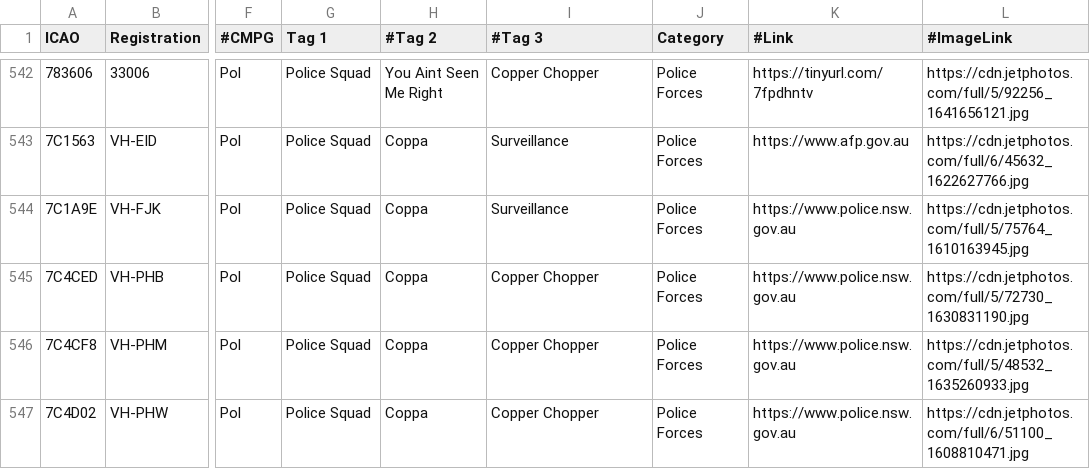
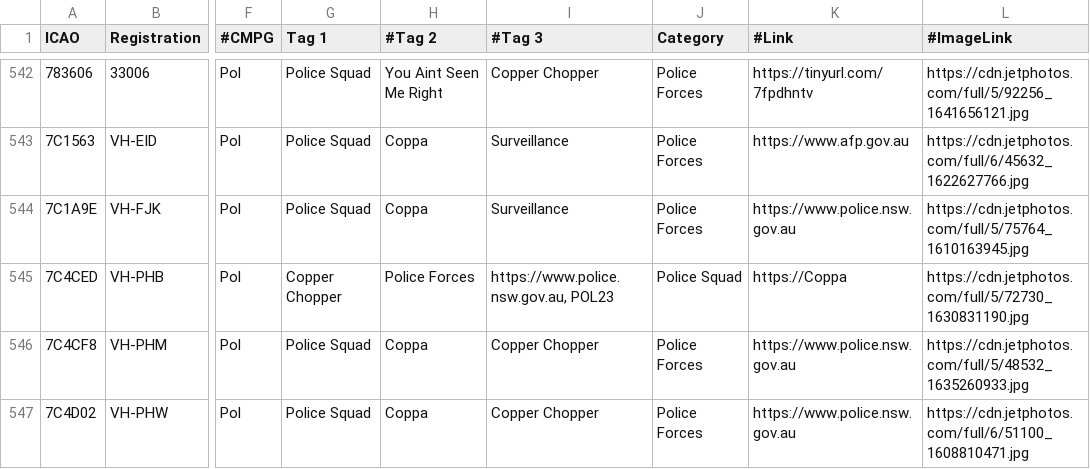
Before and after one commit to djrexishere91/df-adsb-lists, a CSV file: plane-alert-pol-images.csv, drawn as a sheet; only a part is shown, gaps mark what is left out; the diff names each change by its address in the sheet, - before the commit and + after, or states it on an @@ line.

Commit message:
Upsert 7C4CED -> pol

```diff
--- a/plane-alert-pol-images.csv
+++ b/plane-alert-pol-images.csv
-G545 (Tag 1): Police Squad
+G545 (Tag 1): Copper Chopper
-H545 (#Tag 2): Coppa
+H545 (#Tag 2): Police Forces
-I545 (#Tag 3): Copper Chopper
+I545 (#Tag 3): https://www.police.nsw.gov.au, POL23
-J545 (Category): Police Forces
+J545 (Category): Police Squad
-K545 (#Link): https://www.police.nsw.gov.au
+K545 (#Link): https://Coppa
```
